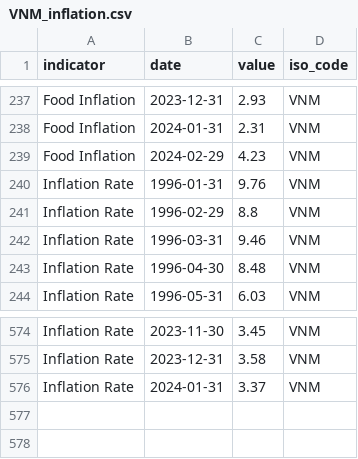
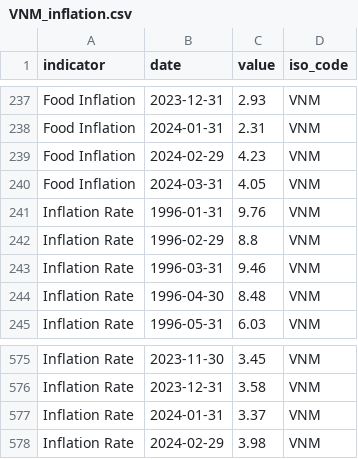
Before and after one commit to ONEcampaign/interest_rates, a CSV file: raw_data/wfp_raw/VNM_inflation.csv, drawn as a sheet; only a part is shown, gaps mark what is left out; the diff names each change by its address in the sheet, - before the commit and + after, or states it on an @@ line.

```diff
--- a/raw_data/wfp_raw/VNM_inflation.csv
+++ b/raw_data/wfp_raw/VNM_inflation.csv
+row 240: Food Inflation | 2024-03-31 | 4.05 | VNM
+row 578: Inflation Rate | 2024-02-29 | 3.98 | VNM
```
Also changed, not shown: raw_data/wfp_raw/BEL_inflation.csv, raw_data/wfp_raw/ESP_inflation.csv, 14 other files.
